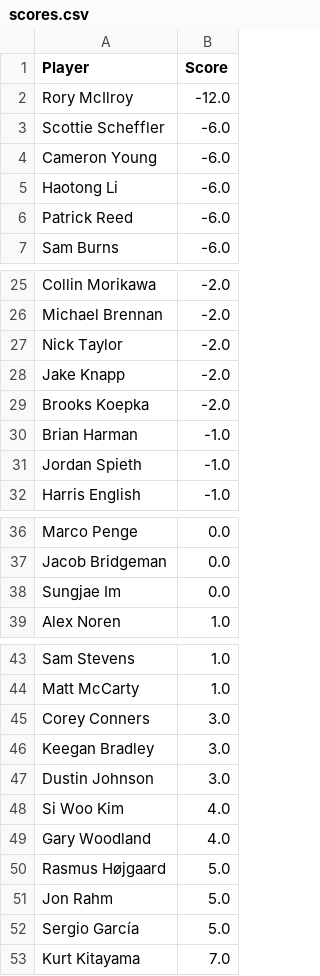
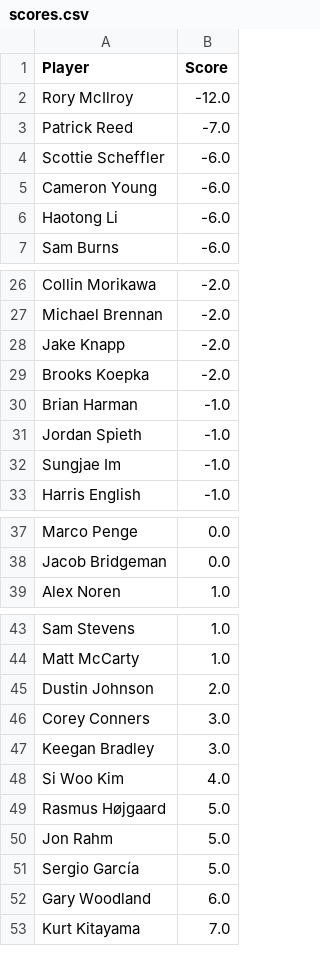
Before and after one commit to jaredbuck1994/Masters, a CSV file: scores.csv, drawn as a sheet; only a part is shown, gaps mark what is left out; the diff covers the shown part only.

Commit message:
update scores 2026-04-11 15:55:20

```diff
--- a/scores.csv
+++ b/scores.csv
@@ -2,2 +2,3 @@ Player,Score
 Rory McIlroy,-12.0
+Patrick Reed,-7.0
 Scottie Scheffler,-6.0
@@ -5,3 +6,2 @@ Cameron Young,-6.0
 Haotong Li,-6.0
-Patrick Reed,-6.0
 Sam Burns,-6.0
@@ -26,3 +27,2 @@ Collin Morikawa,-2.0
 Michael Brennan,-2.0
-Nick Taylor,-2.0
 Jake Knapp,-2.0
@@ -31,2 +31,3 @@ Brian Harman,-1.0
 Jordan Spieth,-1.0
+Sungjae Im,-1.0
 Harris English,-1.0
@@ -37,3 +38,2 @@ Marco Penge,0.0
 Jacob Bridgeman,0.0
-Sungjae Im,0.0
 Alex Noren,1.0
@@ -44,7 +44,6 @@ Sam Stevens,1.0
 Matt McCarty,1.0
+Dustin Johnson,2.0
 Corey Conners,3.0
 Keegan Bradley,3.0
-Dustin Johnson,3.0
 Si Woo Kim,4.0
-Gary Woodland,4.0
 Rasmus Højgaard,5.0
@@ -52,2 +51,3 @@ Jon Rahm,5.0
 Sergio García,5.0
+Gary Woodland,6.0
 Kurt Kitayama,7.0
```
Also changed, not shown: 1 added row and 1 edited cell elsewhere in this file.
